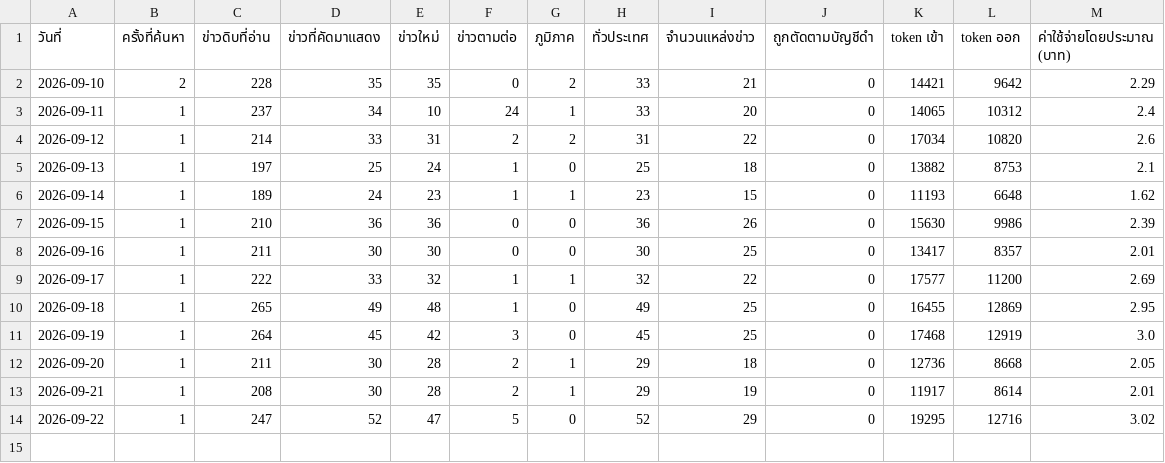
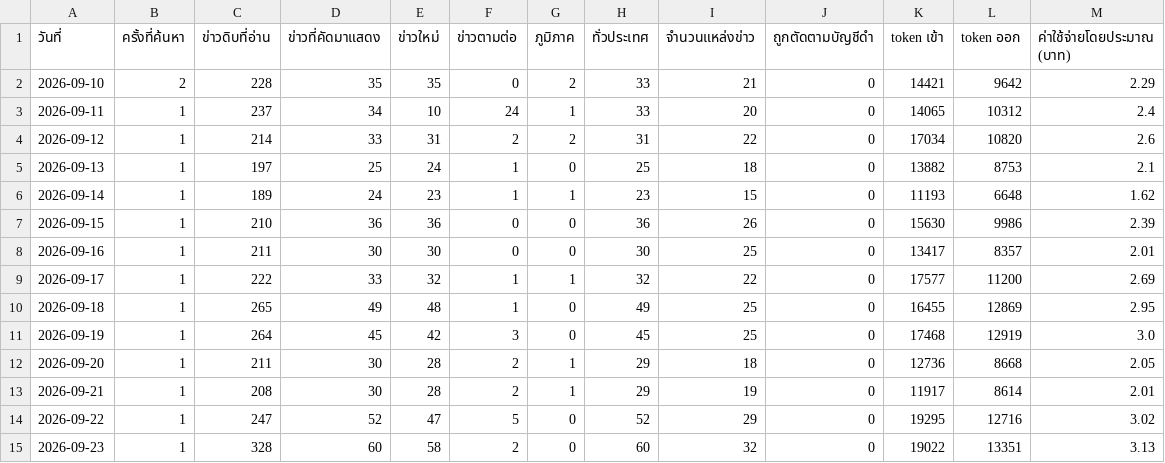
Before and after one commit to 69noter69/prd7-welfare-news, a CSV file: data/stats-daily.csv, drawn as a sheet.

Commit message:
data: 2026-09-23T01:11Z [skip ci]

```diff
--- a/data/stats-daily.csv
+++ b/data/stats-daily.csv
@@ -14 +14,2 @@
 2026-09-22,1,247,52,47,5,0,52,29,0,19295,12716,3.02
+2026-09-23,1,328,60,58,2,0,60,32,0,19022,13351,3.13
```
Also changed, not shown: data/stats-summary.csv, 4 other files.
